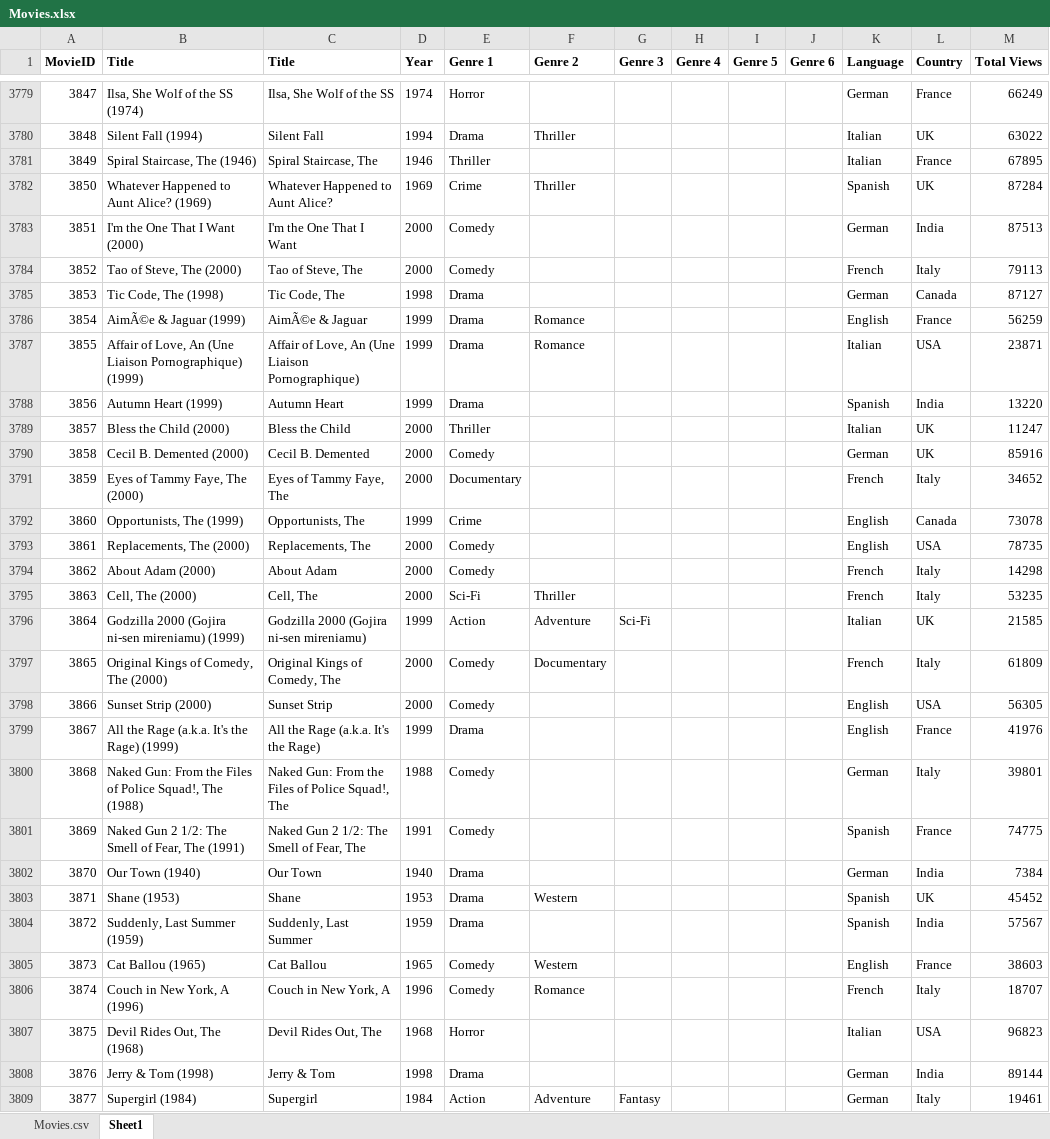
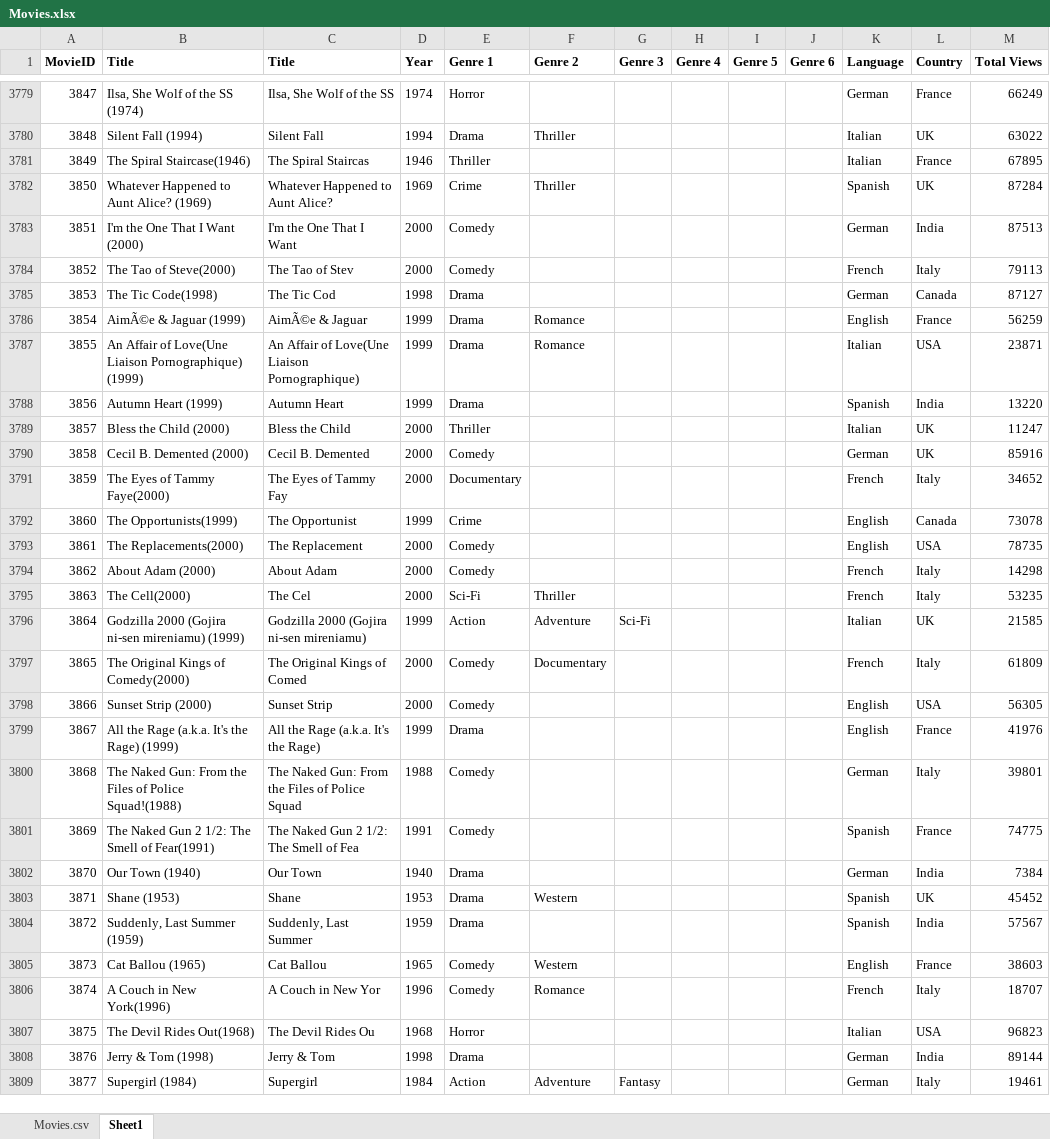
Before and after one commit to fivelidz/data-analytics-project, an Excel workbook: data/Movies.xlsx, sheet Sheet1, drawn as a sheet; only a part is shown, gaps mark what is left out; values as stored, in another font and other column widths than the file's, no borders; the diff covers the shown part only; the diff names each change by its address in the sheet, - before the commit and + after, or states it on an @@ line.

Commit message:
Added The to the start of the title instead of the end

```diff
--- a/data/Movies.xlsx (sheet Sheet1)
+++ b/data/Movies.xlsx (sheet Sheet1)
-B3781 (Title): Spiral Staircase, The (1946)
+B3781 (Title): The Spiral Staircase(1946)
-C3781 (Title): Spiral Staircase, The
+C3781 (Title): The Spiral Staircas
-B3784 (Title): Tao of Steve, The (2000)
+B3784 (Title): The Tao of Steve(2000)
-C3784 (Title): Tao of Steve, The
+C3784 (Title): The Tao of Stev
-B3785 (Title): Tic Code, The (1998)
+B3785 (Title): The Tic Code(1998)
-C3785 (Title): Tic Code, The
+C3785 (Title): The Tic Cod
-B3787 (Title): Affair of Love, An (Une Liaison Pornographique)…
+B3787 (Title): An Affair of Love(Une Liaison Pornographique)…
-C3787 (Title): Affair of Love, An (Une Liaison Pornographique)
+C3787 (Title): An Affair of Love(Une Liaison Pornographique)
-B3791 (Title): Eyes of Tammy Faye, The (2000)
+B3791 (Title): The Eyes of Tammy Faye(2000)
-C3791 (Title): Eyes of Tammy Faye, The
+C3791 (Title): The Eyes of Tammy Fay
-B3792 (Title): Opportunists, The (1999)
+B3792 (Title): The Opportunists(1999)
-C3792 (Title): Opportunists, The
+C3792 (Title): The Opportunist
-B3793 (Title): Replacements, The (2000)
+B3793 (Title): The Replacements(2000)
-C3793 (Title): Replacements, The
+C3793 (Title): The Replacement
-B3795 (Title): Cell, The (2000)
+B3795 (Title): The Cell(2000)
-C3795 (Title): Cell, The
+C3795 (Title): The Cel
-B3797 (Title): Original Kings of Comedy, The (2000)
+B3797 (Title): The Original Kings of Comedy(2000)
-C3797 (Title): Original Kings of Comedy, The
+C3797 (Title): The Original Kings of Comed
-B3800 (Title): Naked Gun: From the Files of Police Squad!, The (1988)
+B3800 (Title): The Naked Gun: From the Files of Police Squad!(1988)
-C3800 (Title): Naked Gun: From the Files of Police Squad!, The
+C3800 (Title): The Naked Gun: From the Files of Police Squad
-B3801 (Title): Naked Gun 2 1/2: The Smell of Fear, The (1991)
+B3801 (Title): The Naked Gun 2 1/2: The Smell of Fear(1991)
-C3801 (Title): Naked Gun 2 1/2: The Smell of Fear, The
+C3801 (Title): The Naked Gun 2 1/2: The Smell of Fea
-B3806 (Title): Couch in New York, A (1996)
+B3806 (Title): A Couch in New York(1996)
-C3806 (Title): Couch in New York, A
+C3806 (Title): A Couch in New Yor
-B3807 (Title): Devil Rides Out, The (1968)
+B3807 (Title): The Devil Rides Out(1968)
-C3807 (Title): Devil Rides Out, The
+C3807 (Title): The Devil Rides Ou
```
Also changed, not shown: 1772 edited cells elsewhere in this sheet, 1 other file.
